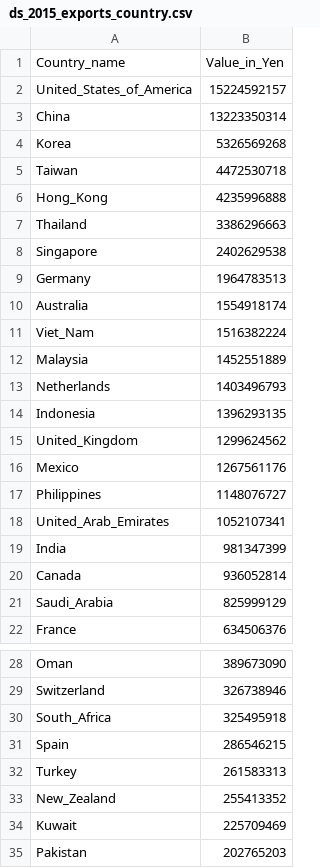
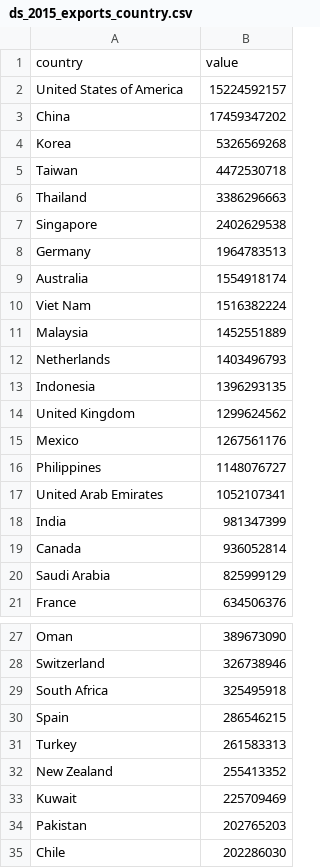
Before and after one commit to Sallaa/Vis-Japanese-Exports, a CSV file: dataset/ds_2015_exports_country.csv, drawn as a sheet; only a part is shown, gaps mark what is left out; the shorter side is filled out with more unchanged rows; the diff covers the shown part only.

```diff
--- a/dataset/ds_2015_exports_country.csv
+++ b/dataset/ds_2015_exports_country.csv
@@ -1,7 +1,6 @@
-Country_name,Value_in_Yen
-United_States_of_America,15224592157
-China,13223350314
+country,value
+United States of America,15224592157
+China,17459347202
 Korea,5326569268
 Taiwan,4472530718
-Hong_Kong,4235996888
 Thailand,3386296663
@@ -10,3 +9,3 @@ Germany,1964783513
 Australia,1554918174
-Viet_Nam,1516382224
+Viet Nam,1516382224
 Malaysia,1452551889
@@ -14,9 +13,9 @@ Netherlands,1403496793
 Indonesia,1396293135
-United_Kingdom,1299624562
+United Kingdom,1299624562
 Mexico,1267561176
 Philippines,1148076727
-United_Arab_Emirates,1052107341
+United Arab Emirates,1052107341
 India,981347399
 Canada,936052814
-Saudi_Arabia,825999129
+Saudi Arabia,825999129
 France,634506376
@@ -29,6 +28,6 @@ Oman,389673090
 Switzerland,326738946
-South_Africa,325495918
+South Africa,325495918
 Spain,286546215
 Turkey,261583313
-New_Zealand,255413352
+New Zealand,255413352
 Kuwait,225709469
```
Also changed, not shown: 48 edited cells elsewhere in this file, dataset/ds_1988_exports_country.csv, 1 other file.
